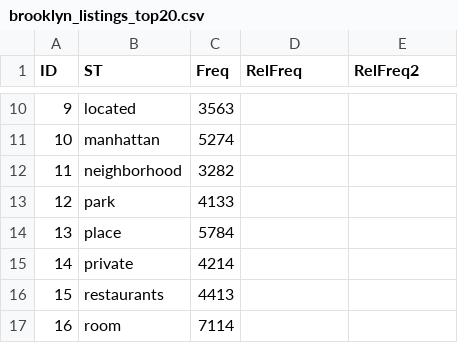
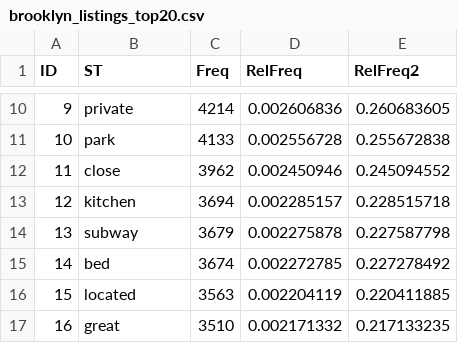
Before and after one commit to rdottle/dv-final-project, a CSV file: data/1_BarGraphData/brooklyn_listings_top20.csv, drawn as a sheet; only a part is shown, gaps mark what is left out; the diff covers the shown part only.

```diff
--- a/data/1_BarGraphData/brooklyn_listings_top20.csv
+++ b/data/1_BarGraphData/brooklyn_listings_top20.csv
@@ -10,8 +10,8 @@ ID,ST,Freq,RelFreq,RelFreq2
-9,located,3563,,
-10,manhattan,5274,,
-11,neighborhood,3282,,
-12,park,4133,,
-13,place,5784,,
-14,private,4214,,
-15,restaurants,4413,,
-16,room,7114,,
+9,private,4214,0.002606836,0.260683605
+10,park,4133,0.002556728,0.255672838
+11,close,3962,0.002450946,0.245094552
+12,kitchen,3694,0.002285157,0.228515718
+13,subway,3679,0.002275878,0.227587798
+14,bed,3674,0.002272785,0.227278492
+15,located,3563,0.002204119,0.220411885
+16,great,3510,0.002171332,0.217133235
```
Also changed, not shown: 46 edited cells elsewhere in this file, data/1_BarGraphData/bronx_listings_top20.csv, data/1_BarGraphData/bronx_reviews_top20.csv.
